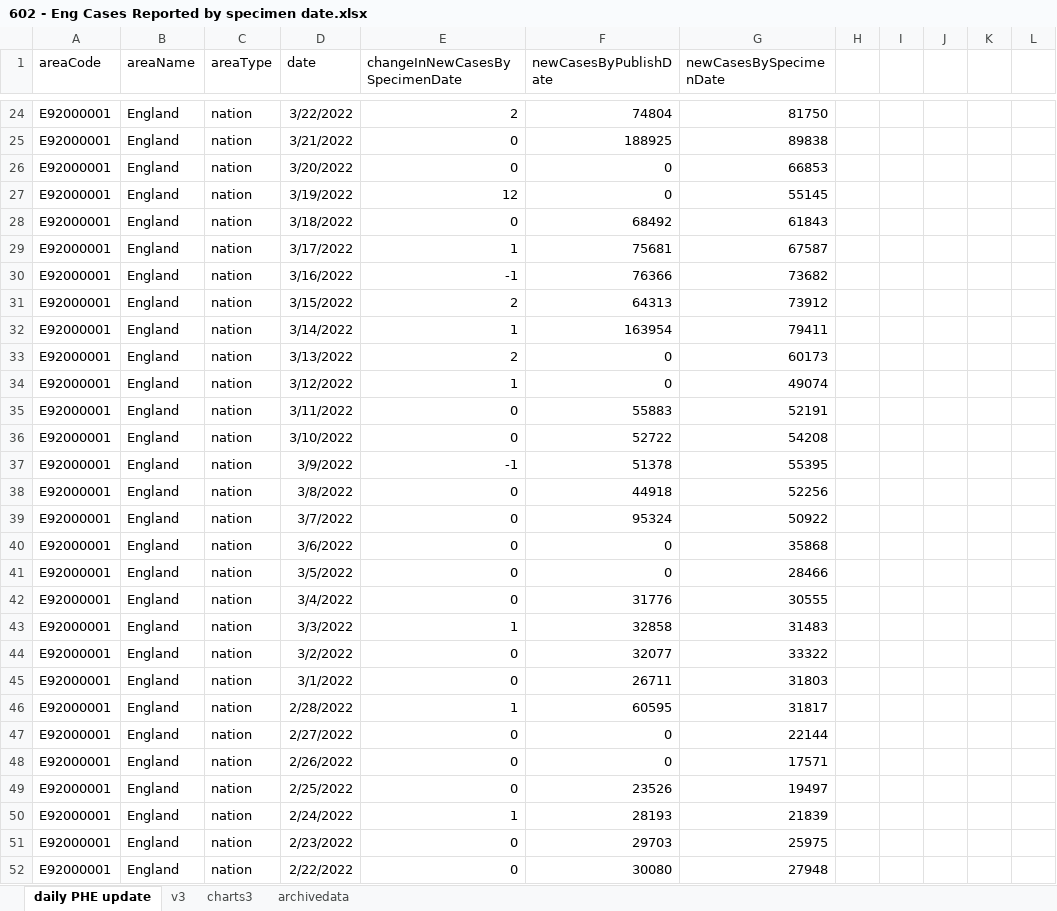
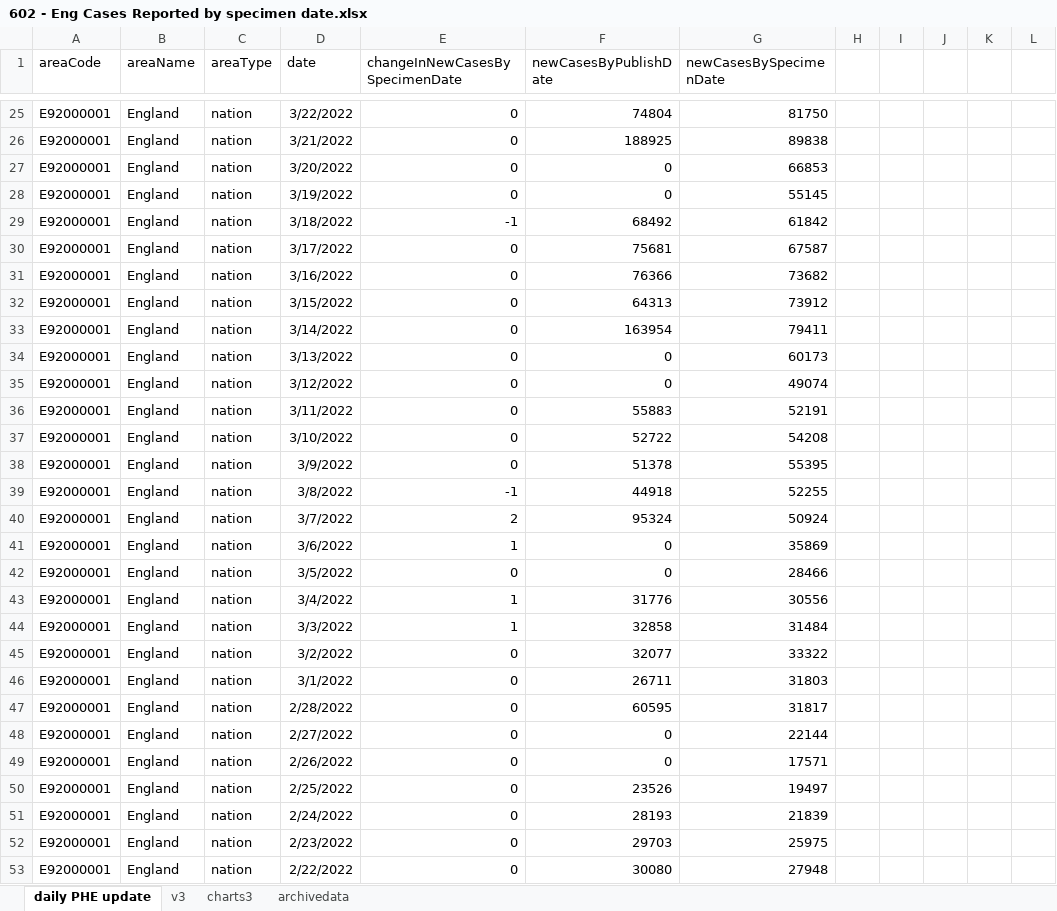
Before and after one commit to chrisdrakeuk/Cases_Reported_by_specimen_date, an Excel workbook: 602 - Eng Cases Reported by specimen date.xlsx, sheet daily PHE update, drawn as a sheet; only a part is shown, gaps mark what is left out; values as stored, in another font and other column widths than the file's, no borders; table styles not drawn; addresses are those after the commit; the diff covers the shown part only; the diff names each change by its address in the sheet, - before the commit and + after, or states it on an @@ line.

Commit message:
Update 602 - Eng Cases Reported by specimen date.xlsx

```diff
--- a/602 - Eng Cases Reported by specimen date.xlsx (sheet daily PHE update)
+++ b/602 - Eng Cases Reported by specimen date.xlsx (sheet daily PHE update)
-E25 (changeInNewCasesBySpecimenDate): 2
+E25 (changeInNewCasesBySpecimenDate): 0
-E28 (changeInNewCasesBySpecimenDate): 12
+E28 (changeInNewCasesBySpecimenDate): 0
-E29 (changeInNewCasesBySpecimenDate): 0
+E29 (changeInNewCasesBySpecimenDate): -1
-G29 (newCasesBySpecimenDate): 61843
+G29 (newCasesBySpecimenDate): 61842
-E30 (changeInNewCasesBySpecimenDate): 1
+E30 (changeInNewCasesBySpecimenDate): 0
-E31 (changeInNewCasesBySpecimenDate): -1
+E31 (changeInNewCasesBySpecimenDate): 0
-E32 (changeInNewCasesBySpecimenDate): 2
+E32 (changeInNewCasesBySpecimenDate): 0
-E33 (changeInNewCasesBySpecimenDate): 1
+E33 (changeInNewCasesBySpecimenDate): 0
-E34 (changeInNewCasesBySpecimenDate): 2
+E34 (changeInNewCasesBySpecimenDate): 0
-E35 (changeInNewCasesBySpecimenDate): 1
+E35 (changeInNewCasesBySpecimenDate): 0
-E38 (changeInNewCasesBySpecimenDate): -1
+E38 (changeInNewCasesBySpecimenDate): 0
-E39 (changeInNewCasesBySpecimenDate): 0
+E39 (changeInNewCasesBySpecimenDate): -1
-G39 (newCasesBySpecimenDate): 52256
+G39 (newCasesBySpecimenDate): 52255
-E40 (changeInNewCasesBySpecimenDate): 0
+E40 (changeInNewCasesBySpecimenDate): 2
-G40 (newCasesBySpecimenDate): 50922
+G40 (newCasesBySpecimenDate): 50924
-E41 (changeInNewCasesBySpecimenDate): 0
+E41 (changeInNewCasesBySpecimenDate): 1
-G41 (newCasesBySpecimenDate): 35868
+G41 (newCasesBySpecimenDate): 35869
-E43 (changeInNewCasesBySpecimenDate): 0
+E43 (changeInNewCasesBySpecimenDate): 1
-G43 (newCasesBySpecimenDate): 30555
+G43 (newCasesBySpecimenDate): 30556
-G44 (newCasesBySpecimenDate): 31483
+G44 (newCasesBySpecimenDate): 31484
-E47 (changeInNewCasesBySpecimenDate): 1
+E47 (changeInNewCasesBySpecimenDate): 0
-E51 (changeInNewCasesBySpecimenDate): 1
+E51 (changeInNewCasesBySpecimenDate): 0
```
Also changed, not shown: 1 added row and 82 edited cells elsewhere in this sheet, sheet charts3, sheet archivedata, sheet v3, charts or pictures.
